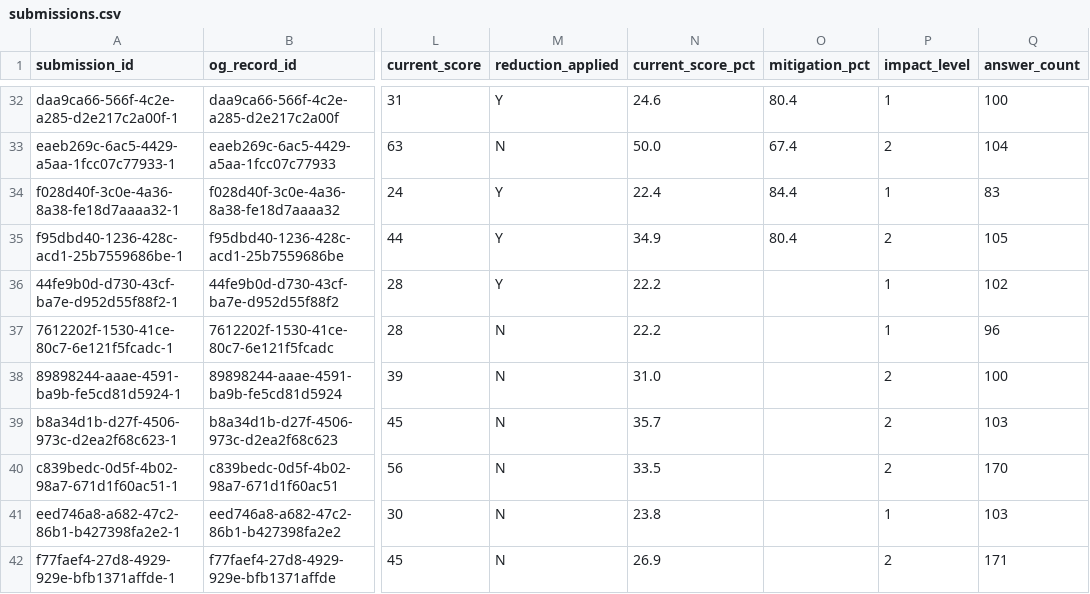
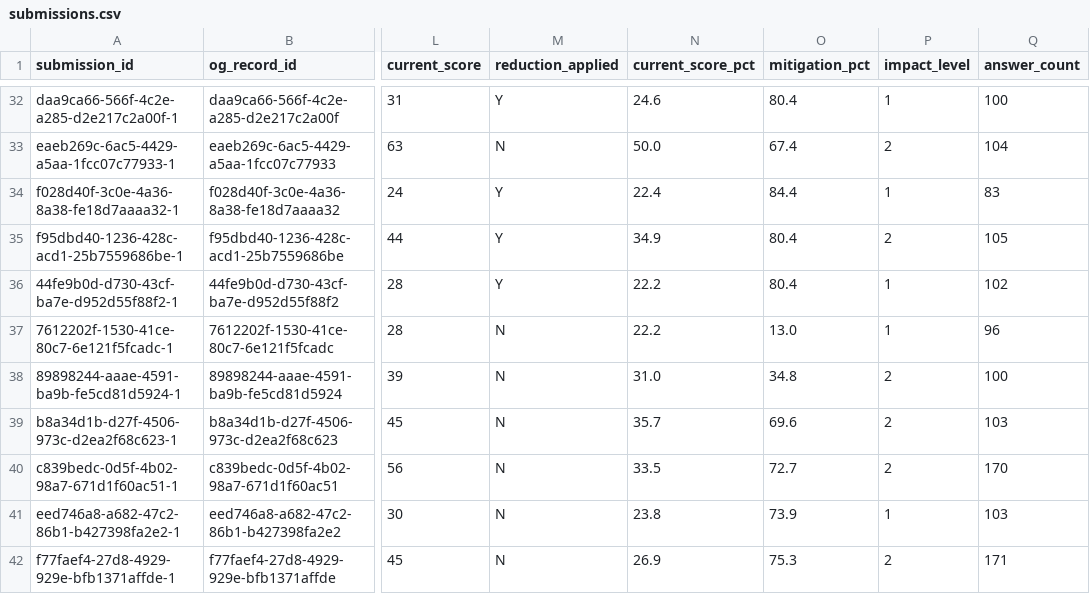
Before and after one commit to CPDI-CPDI/test, a CSV file: published/submissions.csv, drawn as a sheet; only a part is shown, gaps mark what is left out; the diff names each change by its address in the sheet, - before the commit and + after, or states it on an @@ line.

```diff
--- a/published/submissions.csv
+++ b/published/submissions.csv
-O36 (mitigation_pct): (empty)
+O36 (mitigation_pct): 80.4
-O37 (mitigation_pct): (empty)
+O37 (mitigation_pct): 13.0
-O38 (mitigation_pct): (empty)
+O38 (mitigation_pct): 34.8
-O39 (mitigation_pct): (empty)
+O39 (mitigation_pct): 69.6
-O40 (mitigation_pct): (empty)
+O40 (mitigation_pct): 72.7
-O41 (mitigation_pct): (empty)
+O41 (mitigation_pct): 73.9
-O42 (mitigation_pct): (empty)
+O42 (mitigation_pct): 75.3
```
Also changed, not shown: files/data/pdf_triage.csv, published/_manifest.csv, 9 other files.
